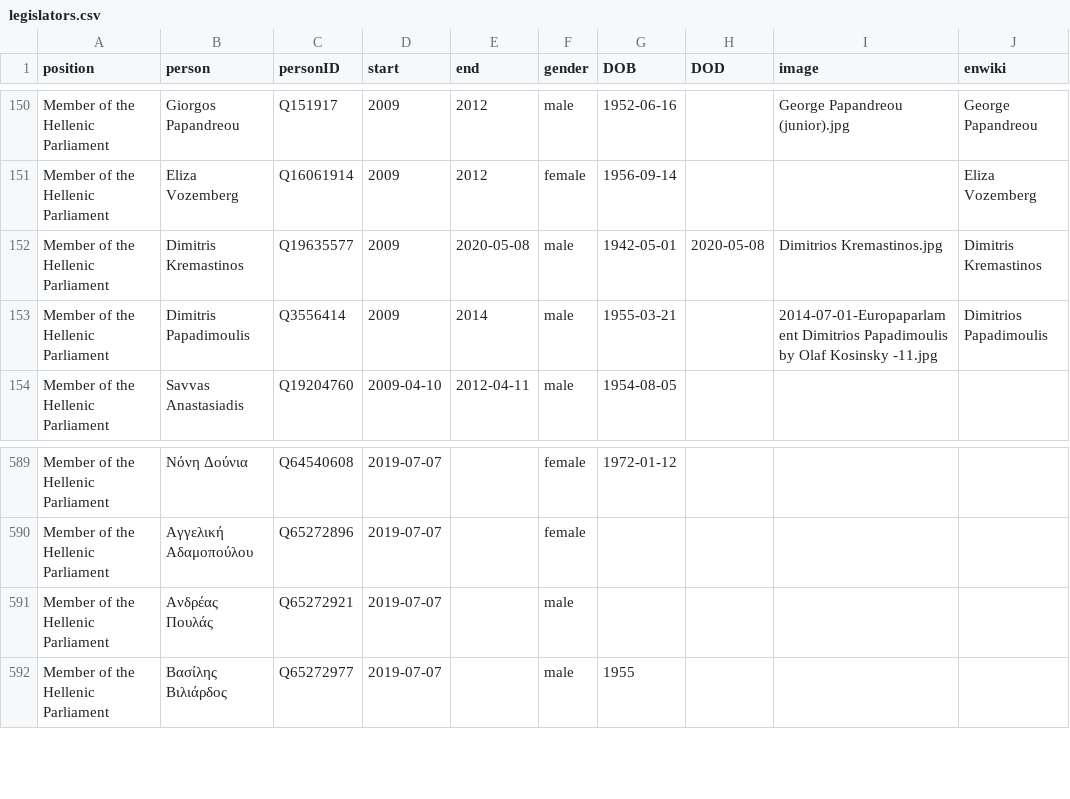
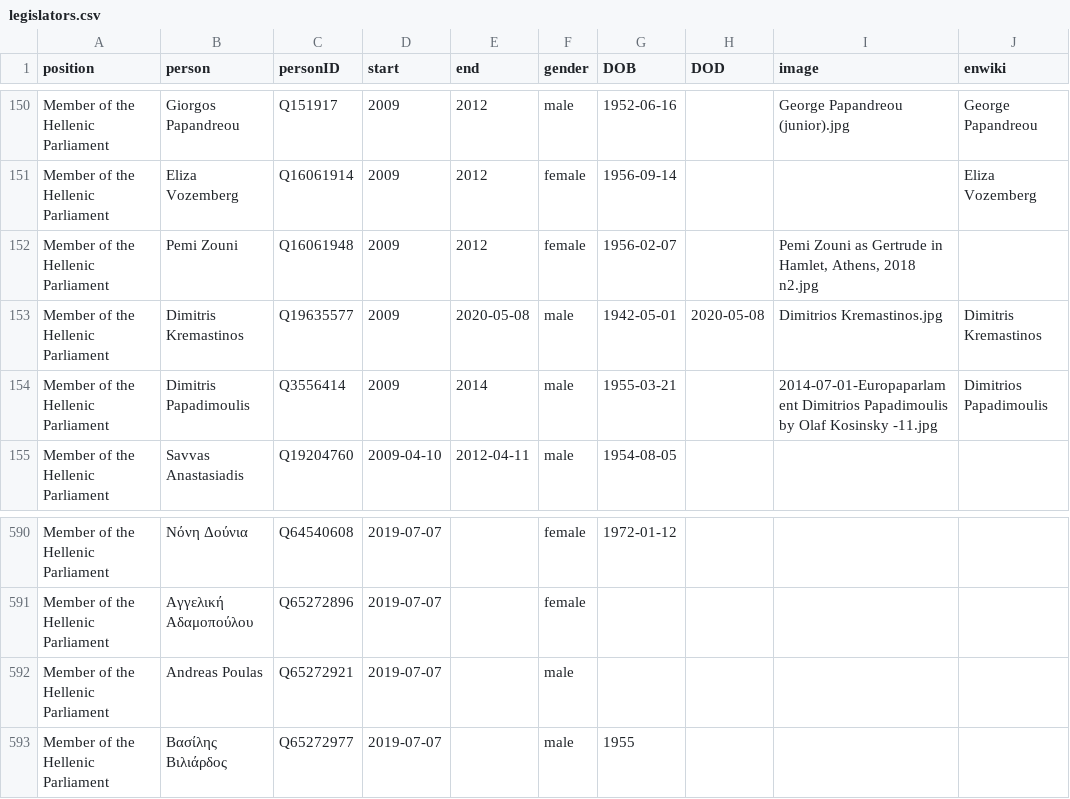
Before and after one commit to every-politician-scrapers/greece-cabinet, a CSV file: html/legislators.csv, drawn as a sheet; only a part is shown, gaps mark what is left out.

Commit message:
PCB update

```diff
--- a/html/legislators.csv
+++ b/html/legislators.csv
@@ -151,2 +151,3 @@ Member of the Hellenic Parliament,Giorgos Papandreou,Q151917,2009,2012,male,1952
 Member of the Hellenic Parliament,Eliza Vozemberg,Q16061914,2009,2012,female,1956-09-14,,,Eliza Vozemberg
+Member of the Hellenic Parliament,Pemi Zouni,Q16061948,2009,2012,female,1956-02-07,,"Pemi Zouni as Gertrude in Hamlet, Athens, 2018 n2.jpg",
 Member of the Hellenic Parliament,Dimitris Kremastinos,Q19635577,2009,2020-05-08,male,1942-05-01,2020-05-08,Dimitrios Kremastinos.jpg,Dimitris Kremastinos
@@ -590,3 +591,3 @@ Member of the Hellenic Parliament,Νόνη Δούνια,Q64540608,2019-07-07,,fe
 Member of the Hellenic Parliament,Αγγελική Αδαμοπούλου,Q65272896,2019-07-07,,female,,,,
-Member of the Hellenic Parliament,Ανδρέας Πουλάς,Q65272921,2019-07-07,,male,,,,
+Member of the Hellenic Parliament,Andreas Poulas,Q65272921,2019-07-07,,male,,,,
 Member of the Hellenic Parliament,Βασίλης Βιλιάρδος,Q65272977,2019-07-07,,male,1955,,,
```
